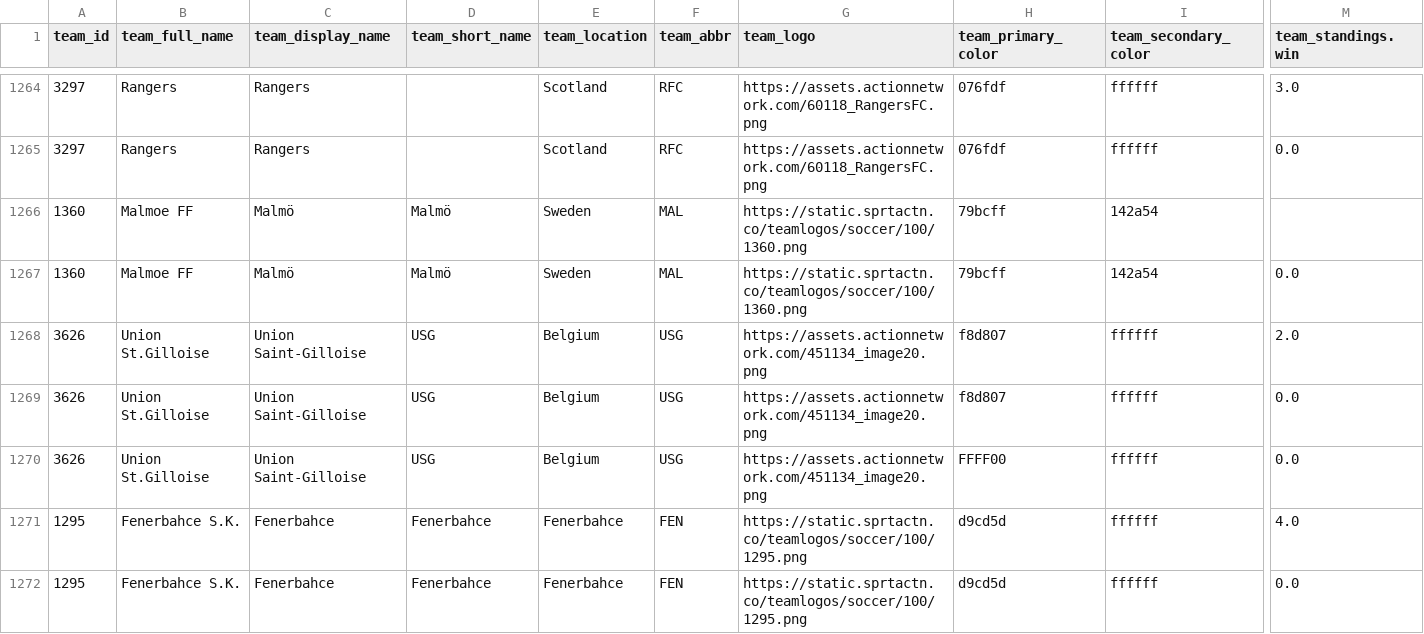
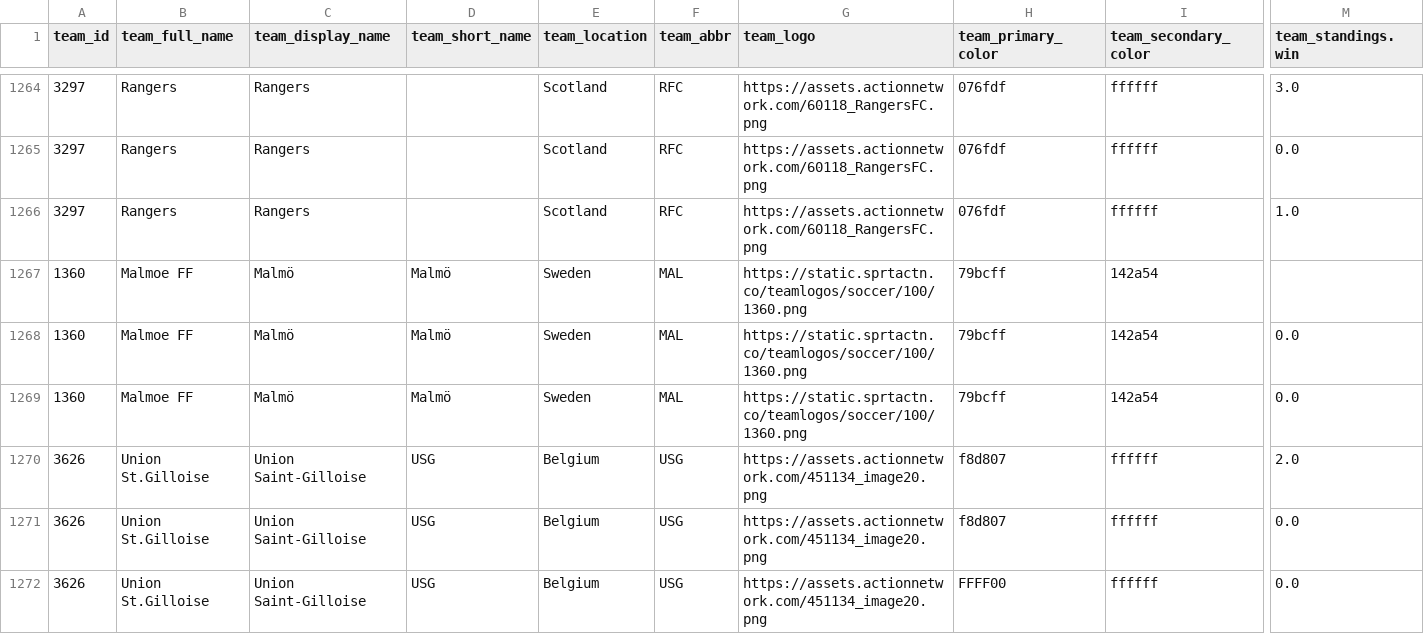
Before and after one commit to aaroncolesmith/bet_model, a CSV file: teams_db.csv, drawn as a sheet; only a part is shown, gaps mark what is left out; the shorter side is filled out with more unchanged rows; rows hold the shown columns only; the diff covers the shown part only; the diff names each change by its address in the sheet, - before the commit and + after, or states it on an @@ line.

Commit message:
data_load_upload_data

```diff
--- a/teams_db.csv
+++ b/teams_db.csv
+row 1266: 3297 | Rangers | Rangers |  | Scotland | RFC | https://assets.actionnetwork.com/60118_RangersFC.png | 076fdf | ffffff | 1.0
+row 1269: 1360 | Malmoe FF | Malmö | Malmö | Sweden | MAL | https://static.sprtactn.co/teamlogos/soccer/100/1360.png | 79bcff | 142a54 | 0.0
```
Also changed, not shown: 2 added rows elsewhere in this file, bovada_scatter.csv, 6 other files.
